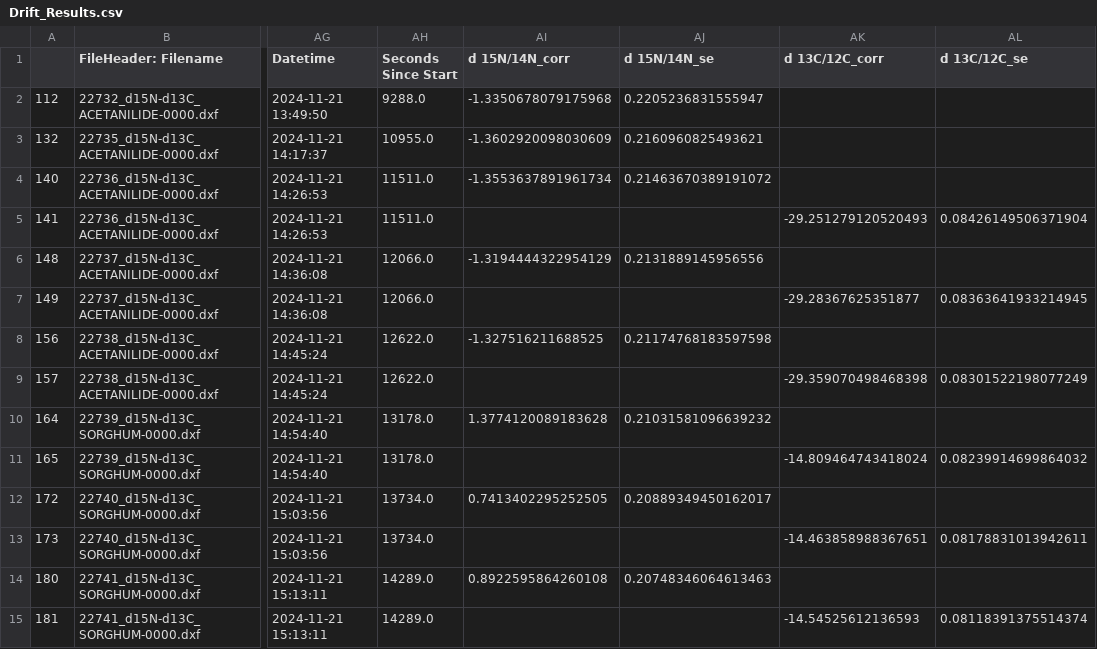
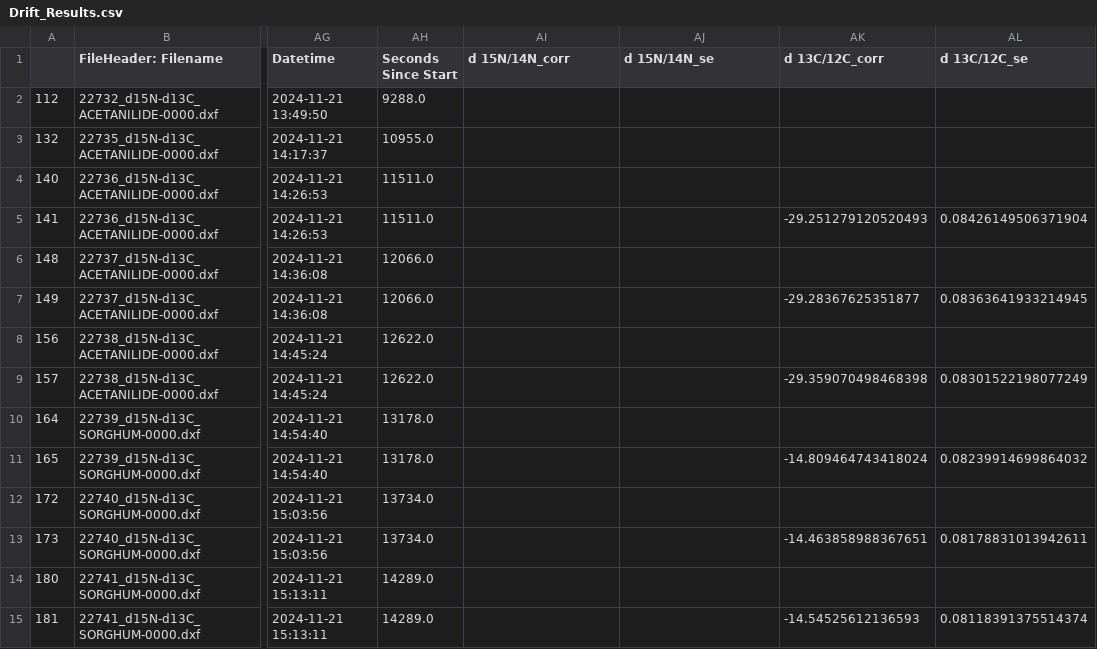
Before and after one commit to GerardOtiniano/pysotope, a CSV file: src/pysotope/EA/Output example_raw.csv/Results/Drift_Results.csv, drawn as a sheet; only a part is shown, gaps mark what is left out; the diff covers the shown part only; the diff names each change by its address in the sheet, - before the commit and + after, or states it on an @@ line.

```diff
--- a/src/pysotope/EA/Output example_raw.csv/Results/Drift_Results.csv
+++ b/src/pysotope/EA/Output example_raw.csv/Results/Drift_Results.csv
-AI2 (d 15N/14N_corr): -1.3350678079175968
+AI2 (d 15N/14N_corr): (empty)
-AJ2 (d 15N/14N_se): 0.2205236831555947
+AJ2 (d 15N/14N_se): (empty)
-AI3 (d 15N/14N_corr): -1.3602920098030609
+AI3 (d 15N/14N_corr): (empty)
-AJ3 (d 15N/14N_se): 0.2160960825493621
+AJ3 (d 15N/14N_se): (empty)
-AI4 (d 15N/14N_corr): -1.3553637891961734
+AI4 (d 15N/14N_corr): (empty)
-AJ4 (d 15N/14N_se): 0.21463670389191072
+AJ4 (d 15N/14N_se): (empty)
-AI6 (d 15N/14N_corr): -1.3194444322954129
+AI6 (d 15N/14N_corr): (empty)
-AJ6 (d 15N/14N_se): 0.2131889145956556
+AJ6 (d 15N/14N_se): (empty)
-AI8 (d 15N/14N_corr): -1.327516211688525
+AI8 (d 15N/14N_corr): (empty)
-AJ8 (d 15N/14N_se): 0.21174768183597598
+AJ8 (d 15N/14N_se): (empty)
-AI10 (d 15N/14N_corr): 1.3774120089183628
+AI10 (d 15N/14N_corr): (empty)
-AJ10 (d 15N/14N_se): 0.21031581096639232
+AJ10 (d 15N/14N_se): (empty)
-AI12 (d 15N/14N_corr): 0.7413402295252505
+AI12 (d 15N/14N_corr): (empty)
-AJ12 (d 15N/14N_se): 0.20889349450162017
+AJ12 (d 15N/14N_se): (empty)
-AI14 (d 15N/14N_corr): 0.8922595864260108
+AI14 (d 15N/14N_corr): (empty)
-AJ14 (d 15N/14N_se): 0.20748346064613463
+AJ14 (d 15N/14N_se): (empty)
```
Also changed, not shown: 2 added rows and 130 edited cells elsewhere in this file, src/pysotope/EA/Output example_raw.csv/Results/EA_processed_example_raw.csv, src/pysotope/EA/Output example_raw.csv/Results/VPDB_Results.csv, 11 other files.
